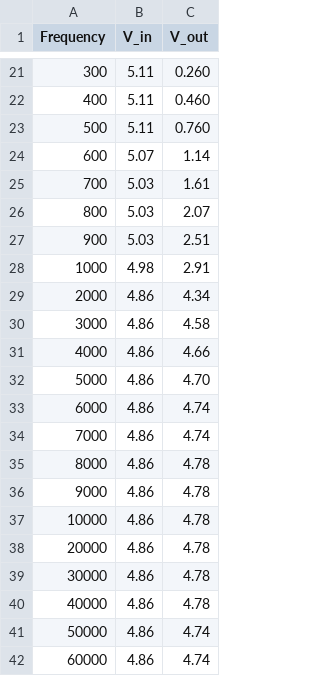
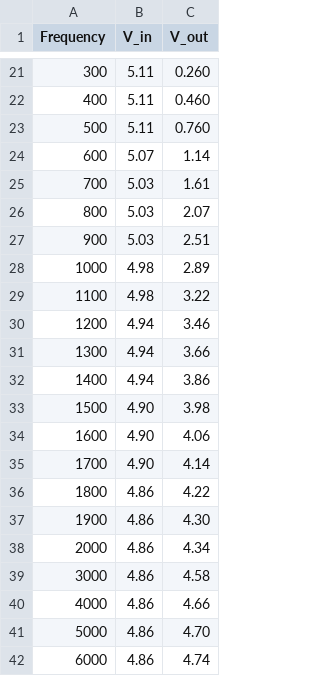
Before and after one commit to jaehho/junior_spring, a CSV file: bio-instrumentation/project_3/assets/meas_resp.csv, drawn as a sheet; only a part is shown, gaps mark what is left out; the shorter side is filled out with more unchanged rows.

```diff
--- a/bio-instrumentation/project_3/assets/meas_resp.csv
+++ b/bio-instrumentation/project_3/assets/meas_resp.csv
@@ -27,3 +27,12 @@ Frequency,V_in,V_out
 900,5.03,2.51
-1000,4.98,2.91
+1000,4.98,2.89
+1100,4.98,3.22
+1200,4.94,3.46
+1300,4.94,3.66
+1400,4.94,3.86
+1500,4.90,3.98
+1600,4.90,4.06
+1700,4.90,4.14
+1800,4.86,4.22
+1900,4.86,4.30
 2000,4.86,4.34
```
Also changed, not shown: bio-instrumentation/project_3/assets/freq_resp.csv, 4 other files.
